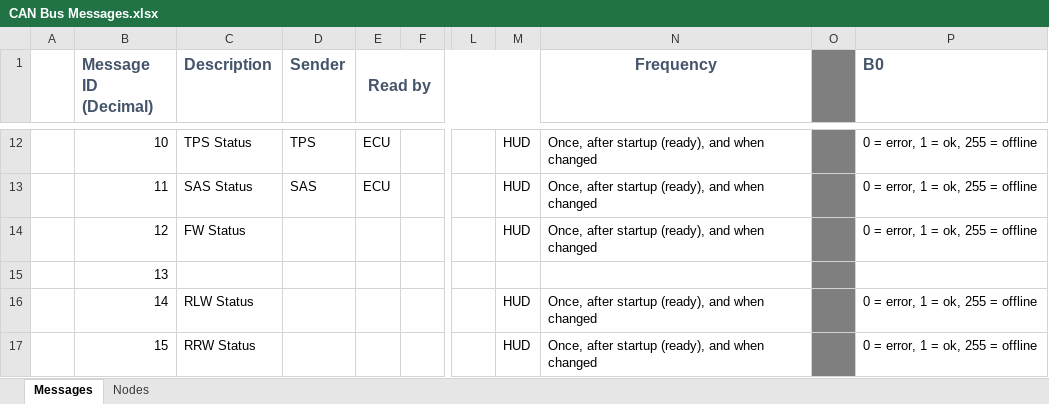
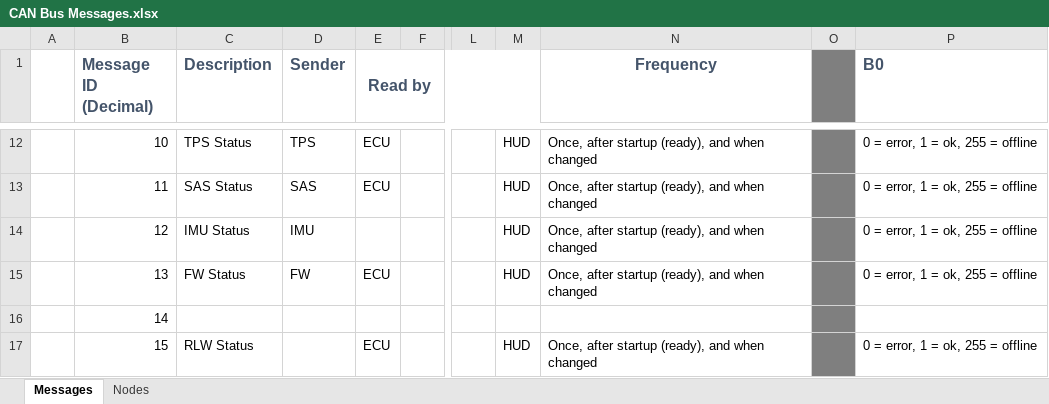
Before and after one commit to thespacemanatee/evam-dashboard, an Excel workbook: arduino/CAN Bus/CAN Bus Messages.xlsx, sheet Messages, drawn as a sheet; only a part is shown, gaps mark what is left out; values as stored, in another font and other column widths than the file's, no borders; conditional formats not drawn; the diff covers the shown part only; the diff names each change by its address in the sheet, - before the commit and + after, or states it on an @@ line.

```diff
--- a/arduino/CAN Bus/CAN Bus Messages.xlsx (sheet Messages)
+++ b/arduino/CAN Bus/CAN Bus Messages.xlsx (sheet Messages)
-C14 (Description): FW Status
+C14 (Description): IMU Status
-D14 (Sender): (empty)
+D14 (Sender): IMU
-C15 (Description): (empty)
+C15 (Description): FW Status
-D15 (Sender): (empty)
+D15 (Sender): FW
-E15 (Read by): (empty)
+E15 (Read by): ECU
-M15: (empty)
+M15: HUD
-N15 (Frequency): (empty)
+N15 (Frequency): Once, after startup (ready), and when changed
-P15 (B0): (empty)
+P15 (B0): 0 = error, 1 = ok, 255 = offline
-C16 (Description): RLW Status
+C16 (Description): (empty)
-M16: HUD
+M16: (empty)
-N16 (Frequency): Once, after startup (ready), and when changed
+N16 (Frequency): (empty)
-P16 (B0): 0 = error, 1 = ok, 255 = offline
+P16 (B0): (empty)
-C17 (Description): RRW Status
+C17 (Description): RLW Status
-E17 (Read by): (empty)
+E17 (Read by): ECU
```
Also changed, not shown: 29 edited cells elsewhere in this sheet, 5 other files.
